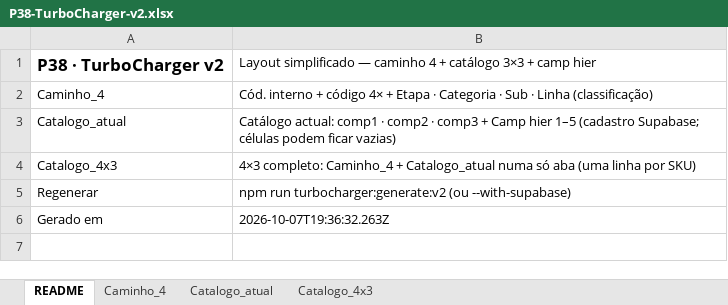
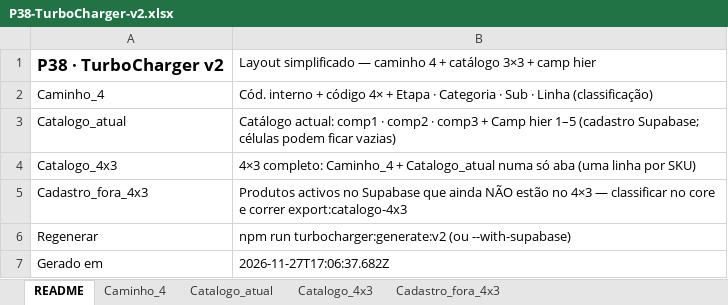
Before and after one commit to joaoandreriberopacheco-netizen/P38-ERP, an Excel workbook: docs/exports/P38-TurboCharger-v2.xlsx, sheet README, drawn as a sheet; values as stored, in another font and other column widths than the file's, no borders; addresses are those after the commit; the diff names each change by its address in the sheet, - before the commit and + after, or states it on an @@ line.

```diff
--- a/docs/exports/P38-TurboCharger-v2.xlsx (sheet README)
+++ b/docs/exports/P38-TurboCharger-v2.xlsx (sheet README)
+sheet tab: Cadastro_fora_4x3
+row 5: Cadastro_fora_4x3 | Produtos activos no Supabase que ainda NÃO estão no 4×3 — classificar no core e correr export:catalogo-4x3
-B7: 2026-10-07T19:36:32.263Z
+B7: 2026-11-27T17:06:37.682Z
```
Also changed, not shown: 4 other files.
